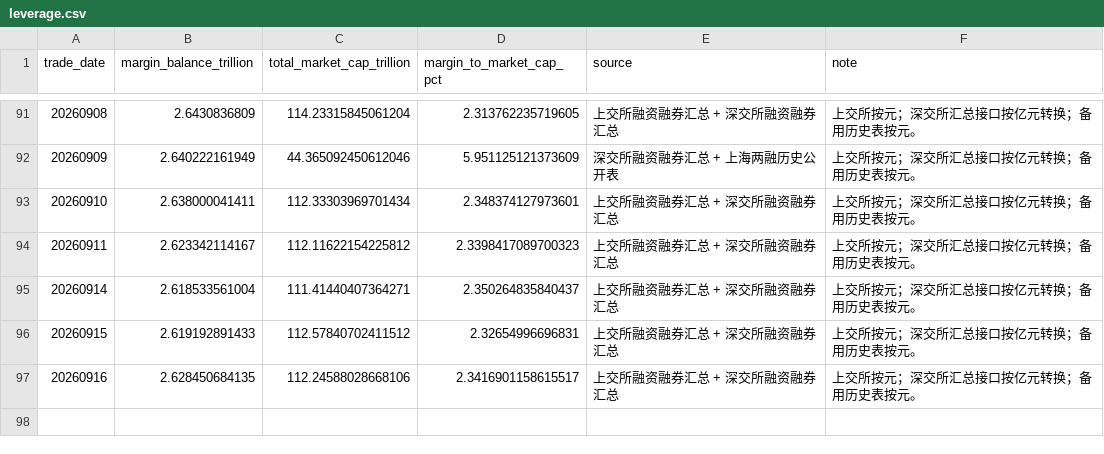
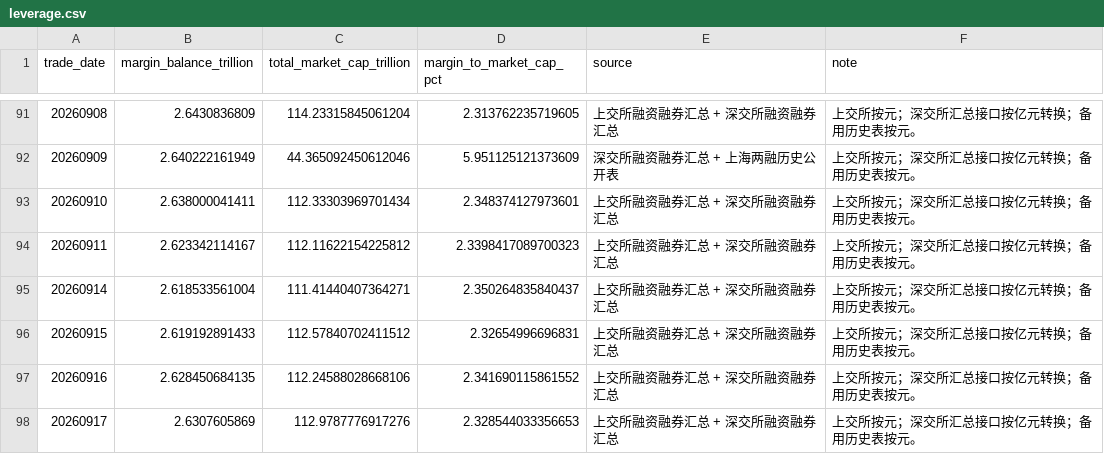
Before and after one commit to yuwxsarah/macroscope-dashboard, a CSV file: data/leverage.csv, drawn as a sheet; only a part is shown, gaps mark what is left out.

```diff
--- a/data/leverage.csv
+++ b/data/leverage.csv
@@ -96,2 +96,3 @@
 20260915,2.619192891433,112.57840702411512,2.32654996696831,上交所融资融券汇总 + 深交所融资融券汇总,上交所按元；深交所汇总接口按亿元转换；备用历史表按元。
-20260916,2.628450684135,112.24588028668106,2.3416901158615517,上交所融资融券汇总 + 深交所融资融券汇总,上交所按元；深交所汇总接口按亿元转换；备用历史表按元。
+20260916,2.628450684135,112.24588028668106,2.341690115861552,上交所融资融券汇总 + 深交所融资融券汇总,上交所按元；深交所汇总接口按亿元转换；备用历史表按元。
+20260917,2.6307605869,112.9787776917276,2.328544033356653,上交所融资融券汇总 + 深交所融资融券汇总,上交所按元；深交所汇总接口按亿元转换；备用历史表按元。
```
Also changed, not shown: data/breadth.csv, data/crowding.csv, 6 other files.
